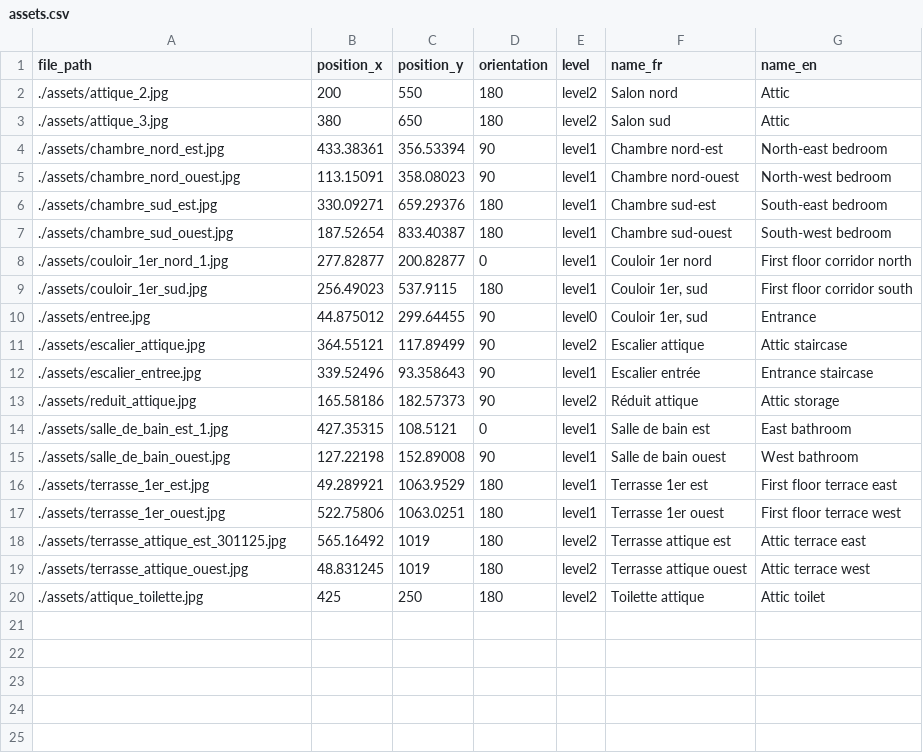
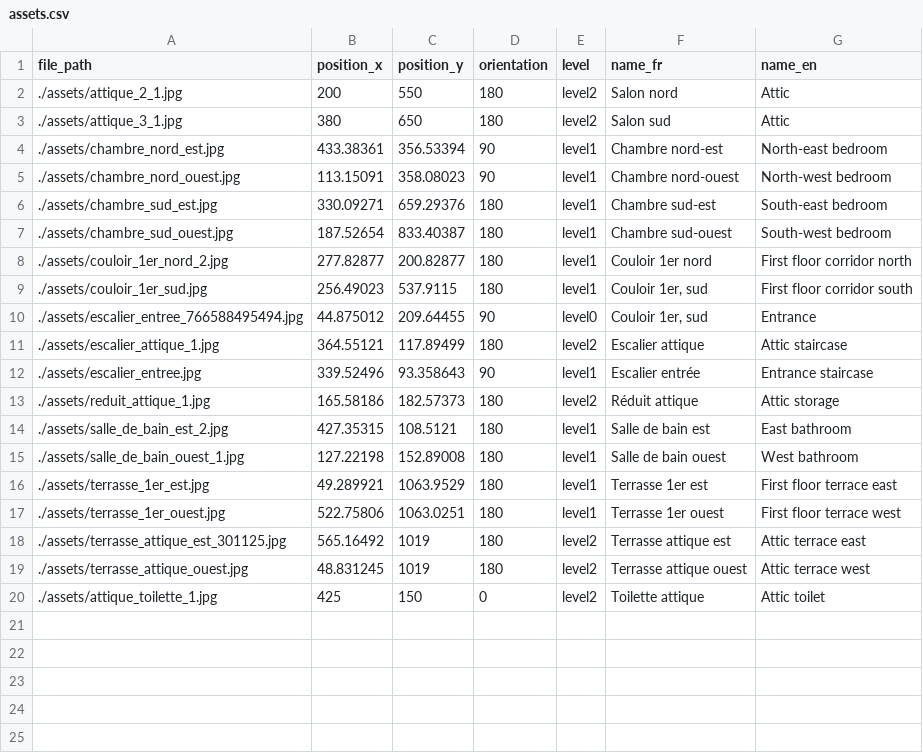
Before and after one commit to regislon/mylovelyhome, a CSV file: assets.csv, drawn as a sheet; only a part is shown.

Commit message:
Update asset images and modify file paths in assets.csv

```diff
--- a/assets.csv
+++ b/assets.csv
@@ -1,4 +1,4 @@
 file_path,position_x,position_y,orientation,level,name_fr,name_en
-./assets/attique_2.jpg,200,550,180,level2,Salon nord,Attic
-./assets/attique_3.jpg,380,650,180,level2,Salon sud,Attic
+./assets/attique_2_1.jpg,200,550,180,level2,Salon nord,Attic
+./assets/attique_3_1.jpg,380,650,180,level2,Salon sud,Attic
 ./assets/chambre_nord_est.jpg,433.38361,356.53394,90,level1,Chambre nord-est,North-east bedroom
@@ -7,10 +7,10 @@ file_path,position_x,position_y,orientation,level,name_fr,name_en
 ./assets/chambre_sud_ouest.jpg,187.52654,833.40387,180,level1,Chambre sud-ouest,South-west bedroom
-./assets/couloir_1er_nord_1.jpg,277.82877,200.82877,0,level1,Couloir 1er nord,First floor corridor north
+./assets/couloir_1er_nord_2.jpg,277.82877,200.82877,180,level1,Couloir 1er nord,First floor corridor north
 ./assets/couloir_1er_sud.jpg,256.49023,537.9115,180,level1,"Couloir 1er, sud",First floor corridor south
-./assets/entree.jpg,44.875012,299.64455,90,level0,"Couloir 1er, sud",Entrance
-./assets/escalier_attique.jpg,364.55121,117.89499,90,level2,Escalier attique,Attic staircase
+./assets/escalier_entree_766588495494.jpg,44.875012,209.64455,90,level0,"Couloir 1er, sud",Entrance
+./assets/escalier_attique_1.jpg,364.55121,117.89499,180,level2,Escalier attique,Attic staircase
 ./assets/escalier_entree.jpg,339.52496,93.358643,90,level1,Escalier entrée,Entrance staircase
-./assets/reduit_attique.jpg,165.58186,182.57373,90,level2,Réduit attique,Attic storage
-./assets/salle_de_bain_est_1.jpg,427.35315,108.5121,0,level1,Salle de bain est,East bathroom
-./assets/salle_de_bain_ouest.jpg,127.22198,152.89008,90,level1,Salle de bain ouest,West bathroom
+./assets/reduit_attique_1.jpg,165.58186,182.57373,180,level2,Réduit attique,Attic storage
+./assets/salle_de_bain_est_2.jpg,427.35315,108.5121,180,level1,Salle de bain est,East bathroom
+./assets/salle_de_bain_ouest_1.jpg,127.22198,152.89008,180,level1,Salle de bain ouest,West bathroom
 ./assets/terrasse_1er_est.jpg,49.289921,1063.9529,180,level1,Terrasse 1er est,First floor terrace east
@@ -19,3 +19,3 @@ file_path,position_x,position_y,orientation,level,name_fr,name_en
 ./assets/terrasse_attique_ouest.jpg,48.831245,1019,180,level2,Terrasse attique ouest,Attic terrace west
-./assets/attique_toilette.jpg,425,250,180,level2,Toilette attique,Attic toilet
+./assets/attique_toilette_1.jpg,425,150,0,level2,Toilette attique,Attic toilet
 ,,,,,,
```
Also changed, not shown: 9 other files.
